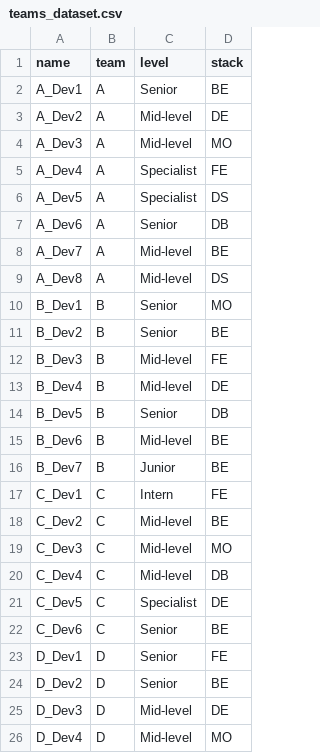
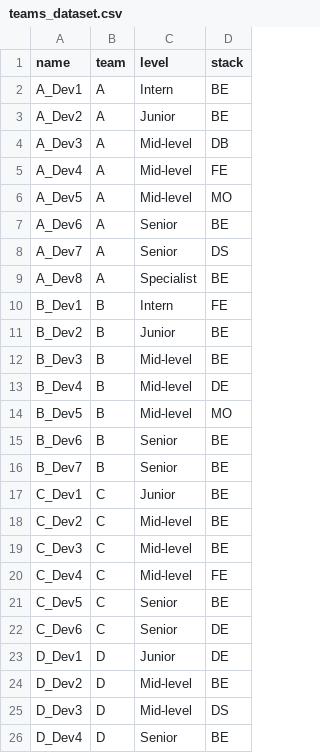
Before and after one commit to isoliveira20/POS-IA, a CSV file: tech_challenge_02/teams_dataset.csv, drawn as a sheet; only a part is shown; the diff covers the shown part only.

Commit message:
Update teams_dataset.csv

```diff
--- a/tech_challenge_02/teams_dataset.csv
+++ b/tech_challenge_02/teams_dataset.csv
@@ -1,26 +1,26 @@
 name,team,level,stack
-A_Dev1,A,Senior,BE
-A_Dev2,A,Mid-level,DE
-A_Dev3,A,Mid-level,MO
-A_Dev4,A,Specialist,FE
-A_Dev5,A,Specialist,DS
-A_Dev6,A,Senior,DB
-A_Dev7,A,Mid-level,BE
-A_Dev8,A,Mid-level,DS
-B_Dev1,B,Senior,MO
-B_Dev2,B,Senior,BE
-B_Dev3,B,Mid-level,FE
+A_Dev1,A,Intern,BE
+A_Dev2,A,Junior,BE
+A_Dev3,A,Mid-level,DB
+A_Dev4,A,Mid-level,FE
+A_Dev5,A,Mid-level,MO
+A_Dev6,A,Senior,BE
+A_Dev7,A,Senior,DS
+A_Dev8,A,Specialist,BE
+B_Dev1,B,Intern,FE
+B_Dev2,B,Junior,BE
+B_Dev3,B,Mid-level,BE
 B_Dev4,B,Mid-level,DE
-B_Dev5,B,Senior,DB
-B_Dev6,B,Mid-level,BE
-B_Dev7,B,Junior,BE
-C_Dev1,C,Intern,FE
+B_Dev5,B,Mid-level,MO
+B_Dev6,B,Senior,BE
+B_Dev7,B,Senior,BE
+C_Dev1,C,Junior,BE
 C_Dev2,C,Mid-level,BE
-C_Dev3,C,Mid-level,MO
-C_Dev4,C,Mid-level,DB
-C_Dev5,C,Specialist,DE
-C_Dev6,C,Senior,BE
-D_Dev1,D,Senior,FE
-D_Dev2,D,Senior,BE
-D_Dev3,D,Mid-level,DE
-D_Dev4,D,Mid-level,MO
+C_Dev3,C,Mid-level,BE
+C_Dev4,C,Mid-level,FE
+C_Dev5,C,Senior,BE
+C_Dev6,C,Senior,DE
+D_Dev1,D,Junior,DE
+D_Dev2,D,Mid-level,BE
+D_Dev3,D,Mid-level,DS
+D_Dev4,D,Senior,BE
```
Also changed, not shown: 12 edited cells elsewhere in this file.
